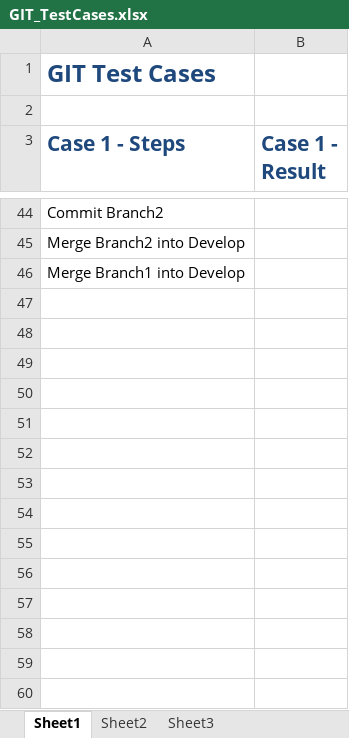
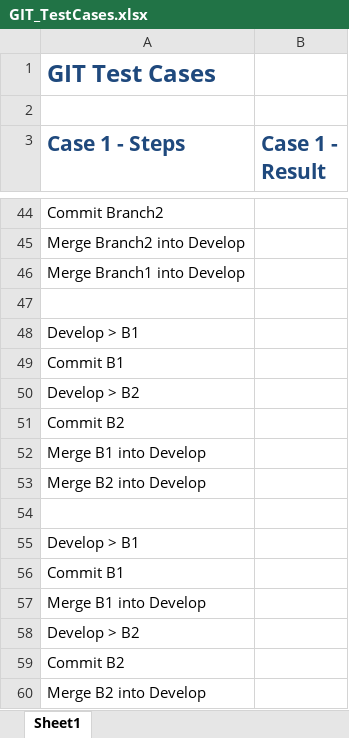
Before and after one commit to rcirrus98/Sandbox, an Excel workbook: GIT_TestCases.xlsx, sheet Sheet1, drawn as a sheet; only a part is shown, gaps mark what is left out; values as stored, in another font and other column widths than the file's, no borders; charts and pictures not drawn; the diff names each change by its address in the sheet, - before the commit and + after, or states it on an @@ line.

Commit message:
Commit GIT_TestCases

```diff
--- a/GIT_TestCases.xlsx (sheet Sheet1)
+++ b/GIT_TestCases.xlsx (sheet Sheet1)
-sheet tab: Sheet2
-sheet tab: Sheet3
+row 47: (empty)
+row 48: Develop > B1
+row 49: Commit B1
+row 50: Develop > B2
+row 51: Commit B2
+row 52: Merge B1 into Develop
+row 53: Merge B2 into Develop
+row 54: (empty)
+row 55: Develop > B1
+row 56: Commit B1
+row 57: Merge B1 into Develop
+row 58: Develop > B2
+row 59: Commit B2
+row 60: Merge B2 into Develop
```
Also changed, not shown: charts or pictures.
